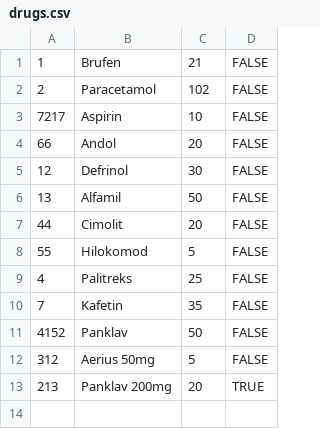
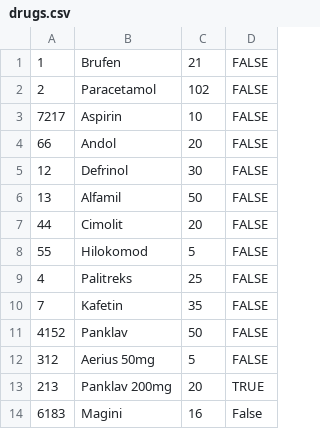
Before and after one commit to dimitrijevic12/health-clinic, a CSV file: Code/Resources/Data/drugs.csv, drawn as a sheet.

```diff
--- a/Code/Resources/Data/drugs.csv
+++ b/Code/Resources/Data/drugs.csv
@@ -13 +13,2 @@
 213,Panklav 200mg,20,TRUE
+6183,Magini,16,False
```
Also changed, not shown: Code/Resources/Data/doctors.csv, Code/Resources/Data/renovations.csv, 23 other files.
